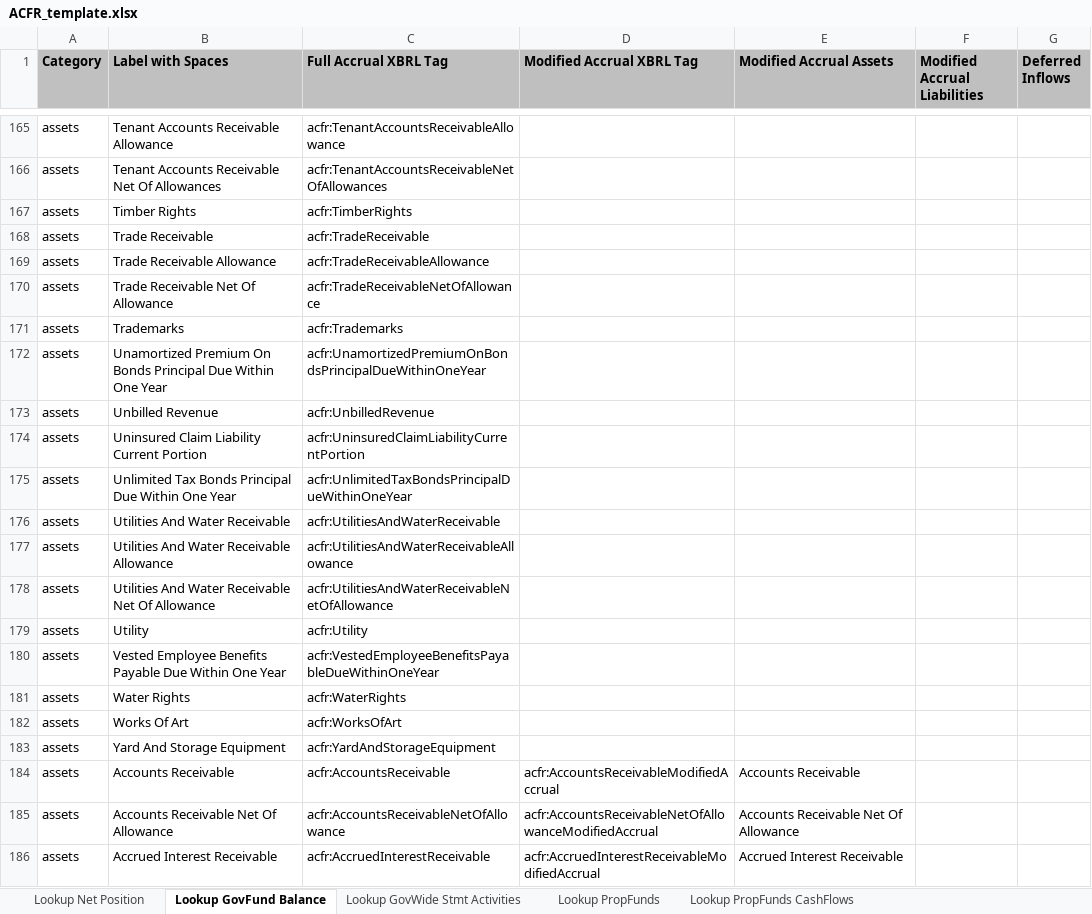
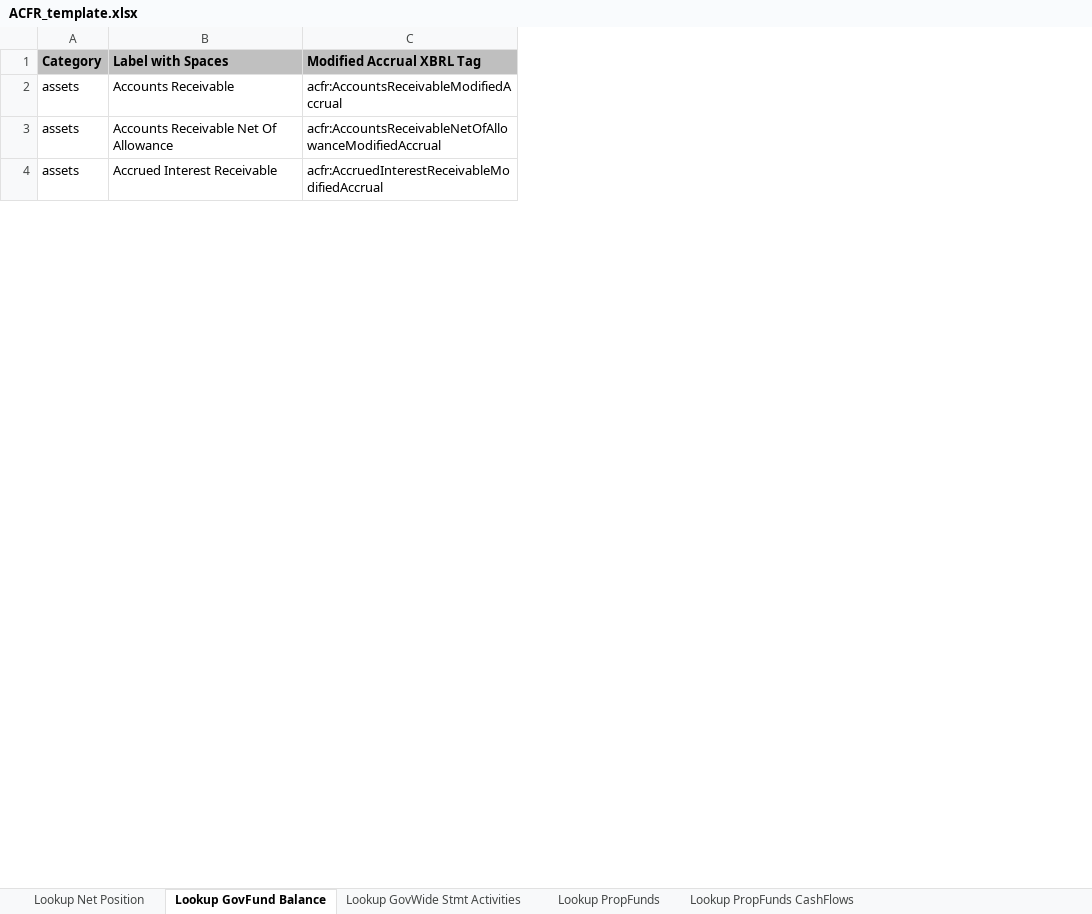
Before and after one commit to closup/process-xbrl, an Excel workbook: app/static/input_files/ACFR_template.xlsx, sheet Lookup GovFund Balance, drawn as a sheet; only a part is shown, gaps mark what is left out; values as stored, in another font and other column widths than the file's, no borders; removed rows and columns are numbered as before the commit, all else as after; the diff covers the shown part only; the diff names each change by its address in the sheet, - before the commit and + after, or states it on an @@ line.

Commit message:
all but govfund balance sheet and making sure no repeat drop down options for hard coded acfr tags

```diff
--- a/app/static/input_files/ACFR_template.xlsx (sheet Lookup GovFund Balance)
+++ b/app/static/input_files/ACFR_template.xlsx (sheet Lookup GovFund Balance)
-column C (Full Accrual XBRL Tag), rows 184-186: acfr:AccountsReceivable | acfr:AccountsReceivableNetOfAllowance | acfr:AccruedInterestReceivable
-column E (Modified Accrual Assets), rows 184-186: Accounts Receivable | Accounts Receivable Net Of Allowance | Accrued Interest Receivable
-column F (Modified Accrual Liabilities), empty
-column G (Deferred Inflows), empty
-row 165: assets | Tenant Accounts Receivable Allowance | acfr:TenantAccountsReceivableAllowance
-row 166: assets | Tenant Accounts Receivable Net Of Allowances | acfr:TenantAccountsReceivableNetOfAllowances
-row 167: assets | Timber Rights | acfr:TimberRights
-row 168: assets | Trade Receivable | acfr:TradeReceivable
-row 169: assets | Trade Receivable Allowance | acfr:TradeReceivableAllowance
-row 170: assets | Trade Receivable Net Of Allowance | acfr:TradeReceivableNetOfAllowance
-row 171: assets | Trademarks | acfr:Trademarks
-row 172: assets | Unamortized Premium On Bonds Principal Due Within One Year | acfr:UnamortizedPremiumOnBondsPrincipalDueWithinOneYear
-row 173: assets | Unbilled Revenue | acfr:UnbilledRevenue
-row 174: assets | Uninsured Claim Liability Current Portion | acfr:UninsuredClaimLiabilityCurrentPortion
-row 175: assets | Unlimited Tax Bonds Principal Due Within One Year | acfr:UnlimitedTaxBondsPrincipalDueWithinOneYear
-row 176: assets | Utilities And Water Receivable | acfr:UtilitiesAndWaterReceivable
-row 177: assets | Utilities And Water Receivable Allowance | acfr:UtilitiesAndWaterReceivableAllowance
-row 178: assets | Utilities And Water Receivable Net Of Allowance | acfr:UtilitiesAndWaterReceivableNetOfAllowance
-row 179: assets | Utility | acfr:Utility
-row 180: assets | Vested Employee Benefits Payable Due Within One Year | acfr:VestedEmployeeBenefitsPayableDueWithinOneYear
-row 181: assets | Water Rights | acfr:WaterRights
-row 182: assets | Works Of Art | acfr:WorksOfArt
-row 183: assets | Yard And Storage Equipment | acfr:YardAndStorageEquipment
```
Also changed, not shown: 313 removed rows and 23 moved rows elsewhere in this sheet, sheet Lookup Net Position, sheet GovFund Balance Sheet, formulas that keep their value.
